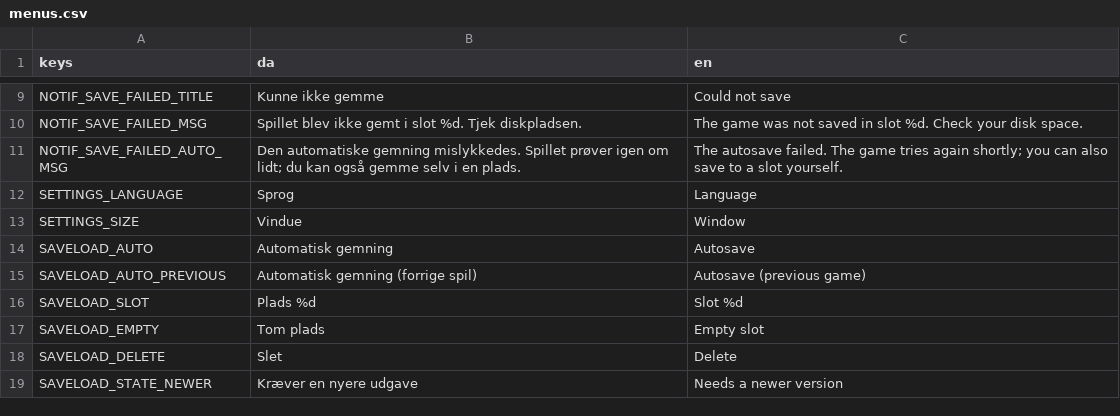
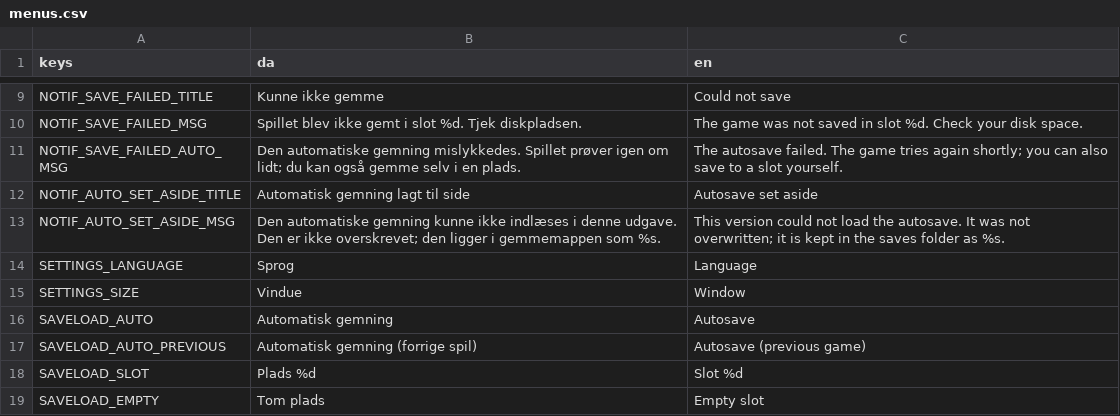
Before and after one commit to magudb/PongPong, a CSV file: localization/menus.csv, drawn as a sheet; only a part is shown, gaps mark what is left out; the shorter side is filled out with more unchanged rows.

```diff
--- a/localization/menus.csv
+++ b/localization/menus.csv
@@ -11,2 +11,4 @@ NOTIF_SAVE_FAILED_MSG,Spillet blev ikke gemt i slot %d. Tjek diskpladsen.,The ga
 NOTIF_SAVE_FAILED_AUTO_MSG,Den automatiske gemning mislykkedes. Spillet prøver igen om lidt; du kan også gemme selv i en plads.,The autosave failed. The game tries again shortly; you can also save to a slot yourself.
+NOTIF_AUTO_SET_ASIDE_TITLE,Automatisk gemning lagt til side,Autosave set aside
+NOTIF_AUTO_SET_ASIDE_MSG,Den automatiske gemning kunne ikke indlæses i denne udgave. Den er ikke overskrevet; den ligger i gemmemappen som %s.,This version could not load the autosave. It was not overwritten; it is kept in the saves folder as %s.
 SETTINGS_LANGUAGE,Sprog,Language
```
Also changed, not shown: 3 other files.
